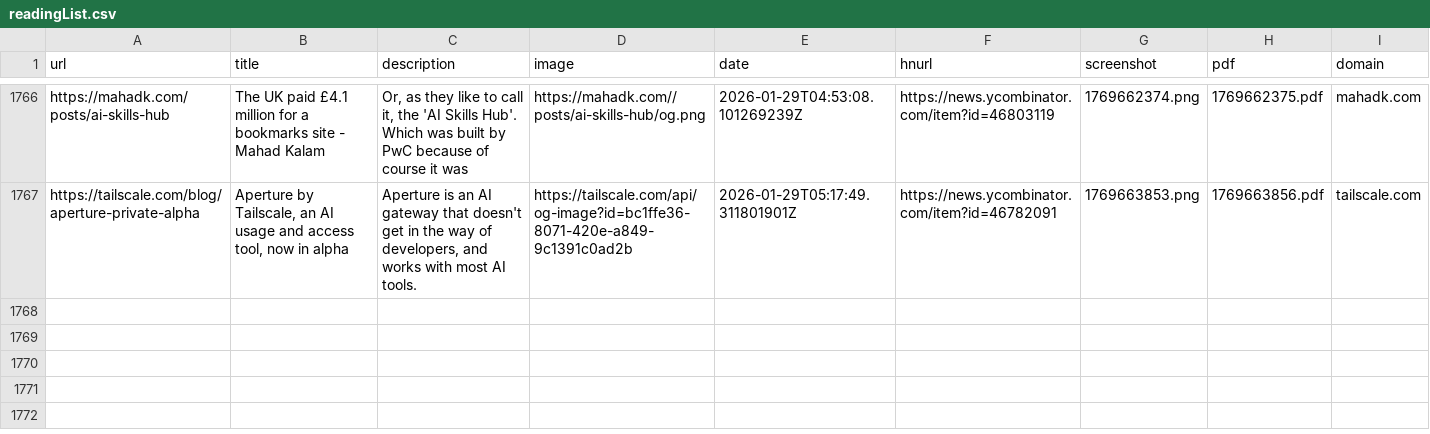
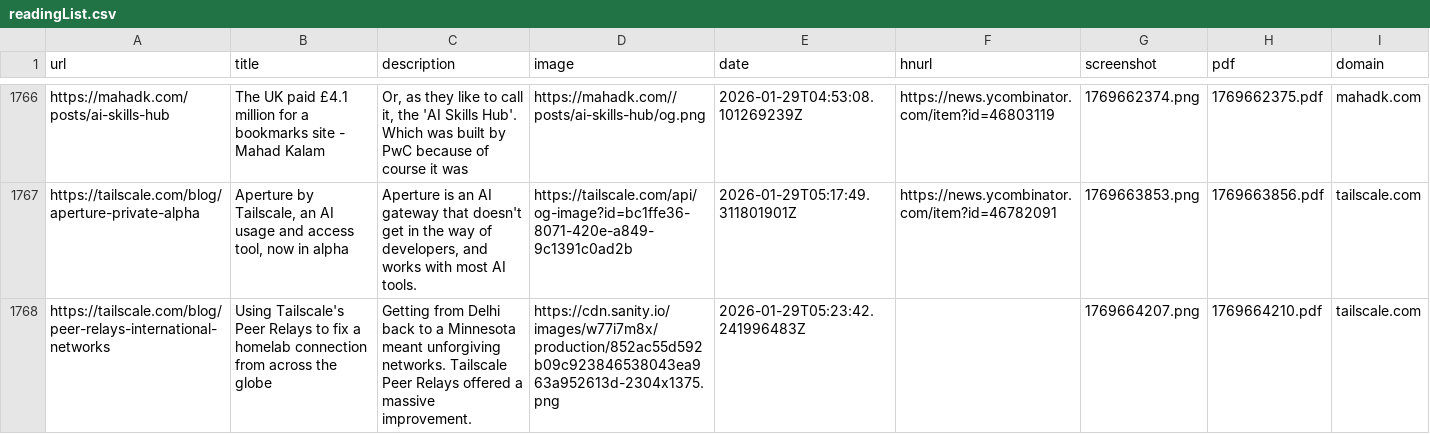
Before and after one commit to jamesmstone/readingList, a CSV file: readingList.csv, drawn as a sheet; only a part is shown, gaps mark what is left out; the diff names each change by its address in the sheet, - before the commit and + after, or states it on an @@ line.

Commit message:
Automated reading list update on Thu Jan 29 05:23:42 UTC 2026

```diff
--- a/readingList.csv
+++ b/readingList.csv
+row 1768: https://tailscale.com/blog/peer-relays-international-networks | Using Tailscale's Peer Relays to fix a homelab connection from across the globe | Getting from Delhi back to a Minnesota meant unforgiving networks. Tailscale Peer Relays offered a massive improvement. | https://cdn.sanity.io/images/w77i7m8x/production/852ac55d592b09c923846538043ea963a952613d-2304x1375.png | 2026-01-29T05:23:42.241996483Z |  | 1769664207.png | 1769664210.pdf | tailscale.com
```
Also changed, not shown: 2 other files.
